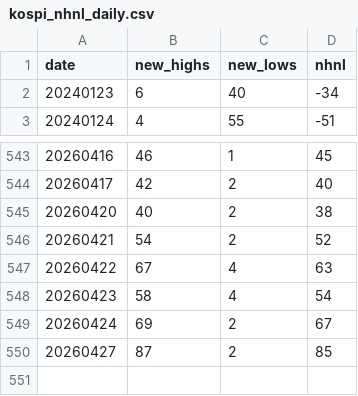
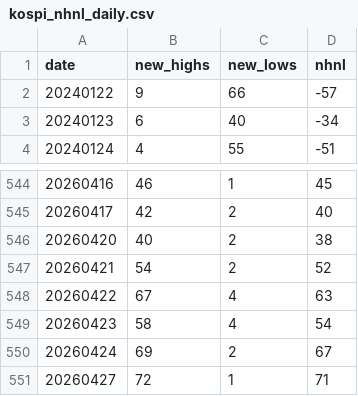
Before and after one commit to onekindalpha/Kospi, a CSV file: data/kospi_nhnl_daily.csv, drawn as a sheet; only a part is shown, gaps mark what is left out.

Commit message:
chore: update breadth data 20260428

```diff
--- a/data/kospi_nhnl_daily.csv
+++ b/data/kospi_nhnl_daily.csv
@@ -1,2 +1,3 @@
 date,new_highs,new_lows,nhnl
+20240122,9,66,-57
 20240123,6,40,-34
@@ -549,2 +550,2 @@ date,new_highs,new_lows,nhnl
 20260424,69,2,67
-20260427,87,2,85
+20260427,72,1,71
```
Also changed, not shown: data/kosdaq_index.csv, data/kospi_index.csv, 1 other file.
